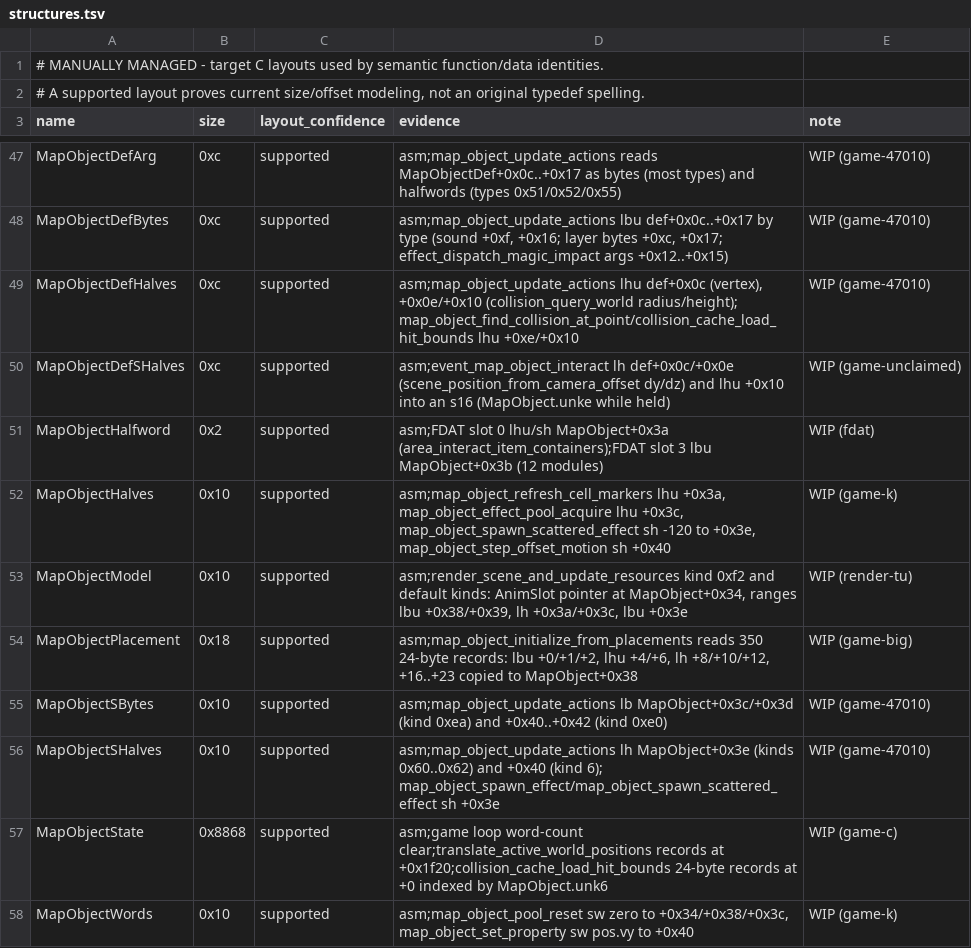
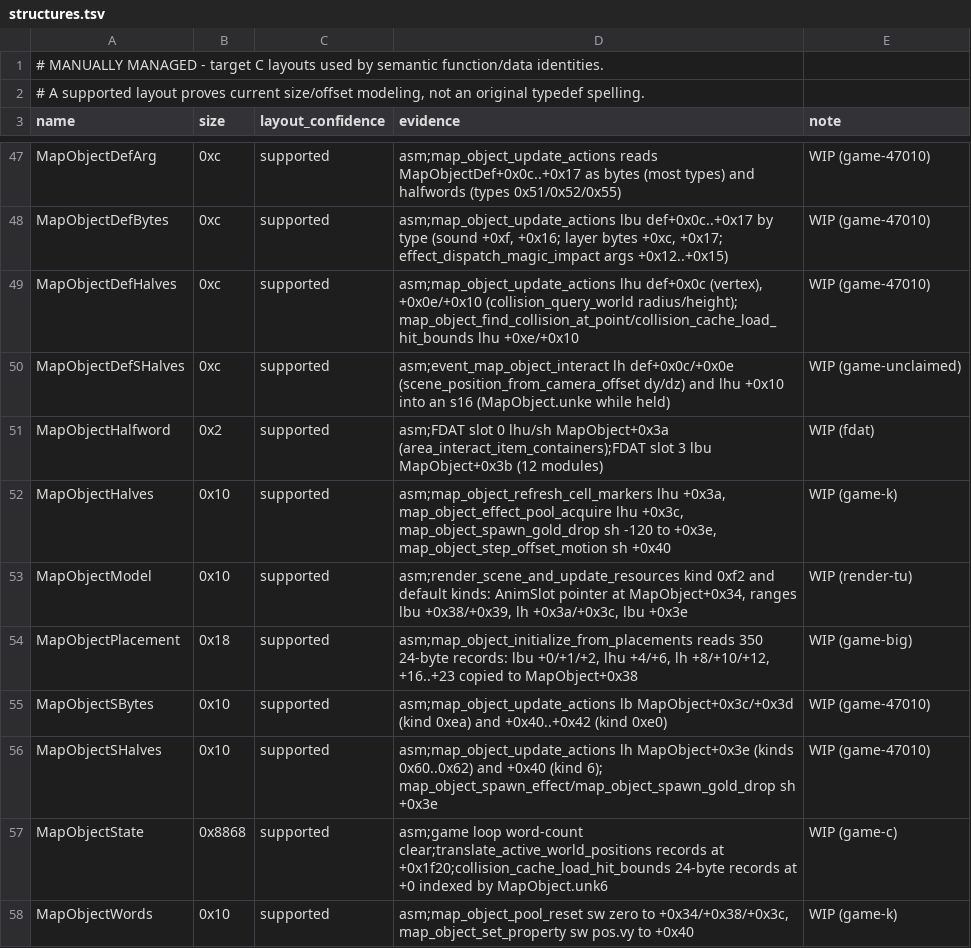
Before and after one commit to Voicedrew11/kings-field-3-decomp, a TSV file: config/retail/structures.tsv, drawn as a sheet; only a part is shown, gaps mark what is left out.

```diff
--- a/config/retail/structures.tsv
+++ b/config/retail/structures.tsv
@@ -51,3 +51,3 @@ MapObjectDefSHalves	0xc	supported	asm;event_map_object_interact lh def+0x0c/+0x0
 MapObjectHalfword	0x2	supported	asm;FDAT slot 0 lhu/sh MapObject+0x3a (area_interact_item_containers);FDAT slot 3 lbu MapObject+0x3b (12 modules)	WIP (fdat)
-MapObjectHalves	0x10	supported	asm;map_object_refresh_cell_markers lhu +0x3a, map_object_effect_pool_acquire lhu +0x3c, map_object_spawn_scattered_effect sh -120 to +0x3e, map_object_step_offset_motion sh +0x40	WIP (game-k)
+MapObjectHalves	0x10	supported	asm;map_object_refresh_cell_markers lhu +0x3a, map_object_effect_pool_acquire lhu +0x3c, map_object_spawn_gold_drop sh -120 to +0x3e, map_object_step_offset_motion sh +0x40	WIP (game-k)
 MapObjectModel	0x10	supported	asm;render_scene_and_update_resources kind 0xf2 and default kinds: AnimSlot pointer at MapObject+0x34, ranges lbu +0x38/+0x39, lh +0x3a/+0x3c, lbu +0x3e	WIP (render-tu)
@@ -55,3 +55,3 @@ MapObjectPlacement	0x18	supported	asm;map_object_initialize_from_placements read
 MapObjectSBytes	0x10	supported	asm;map_object_update_actions lb MapObject+0x3c/+0x3d (kind 0xea) and +0x40..+0x42 (kind 0xe0)	WIP (game-47010)
-MapObjectSHalves	0x10	supported	asm;map_object_update_actions lh MapObject+0x3e (kinds 0x60..0x62) and +0x40 (kind 6); map_object_spawn_effect/map_object_spawn_scattered_effect sh +0x3e	WIP (game-47010)
+MapObjectSHalves	0x10	supported	asm;map_object_update_actions lh MapObject+0x3e (kinds 0x60..0x62) and +0x40 (kind 6); map_object_spawn_effect/map_object_spawn_gold_drop sh +0x3e	WIP (game-47010)
 MapObjectState	0x8868	supported	asm;game loop word-count clear;translate_active_world_positions records at +0x1f20;collision_cache_load_hit_bounds 24-byte records at +0 indexed by MapObject.unk6	WIP (game-c)
```
Also changed, not shown: config/retail/function_identities.tsv, config/retail/structure_fields.tsv, 14 other files.
